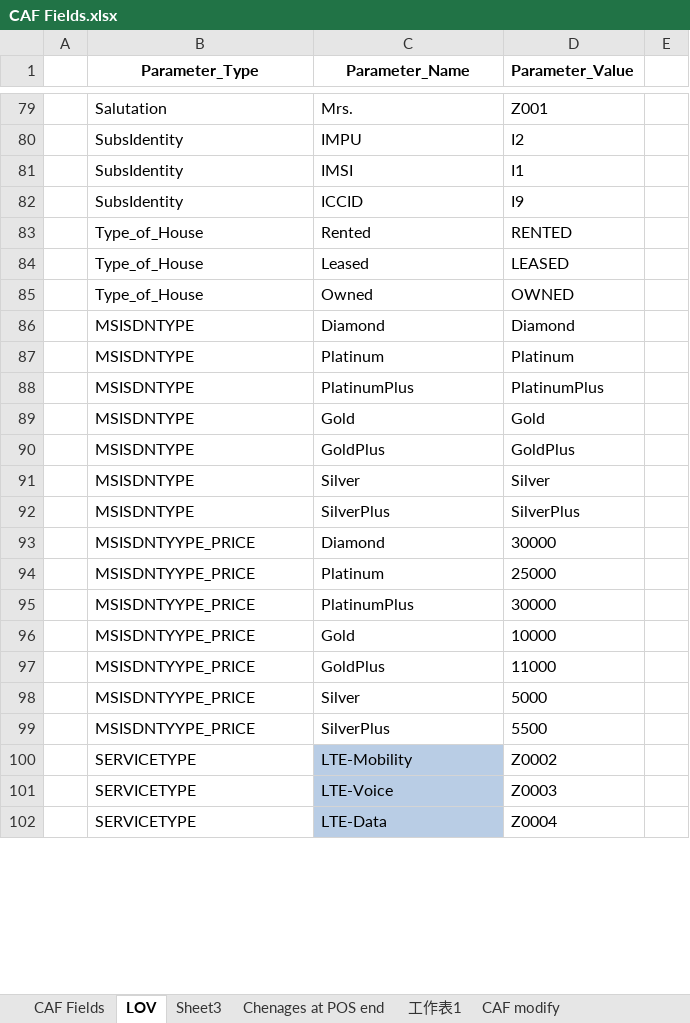
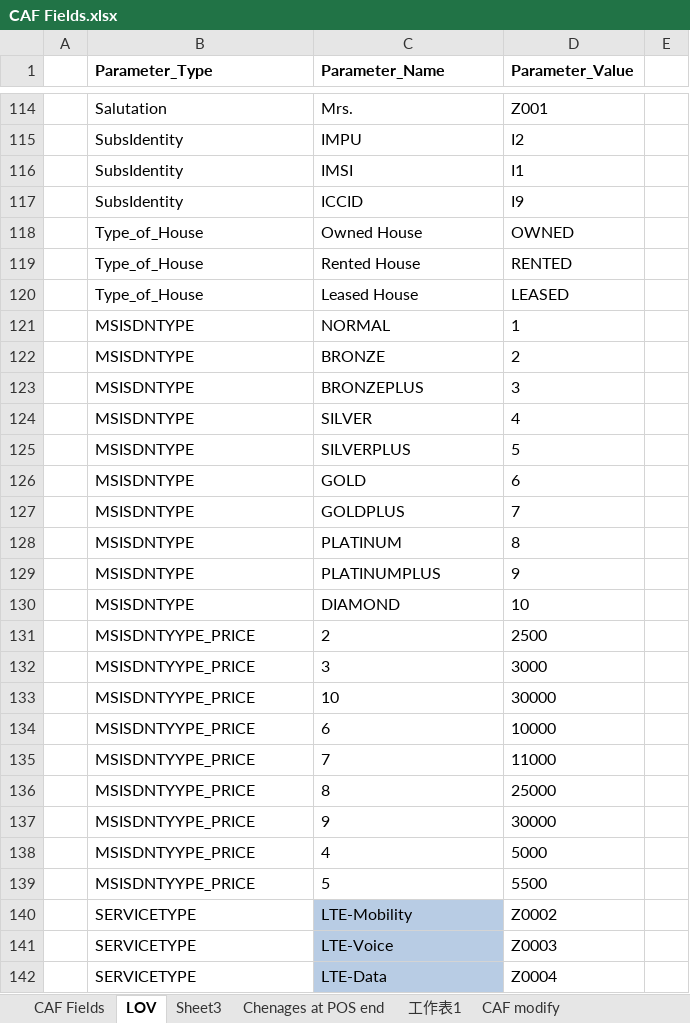
Before and after one commit to aisainfo-mler/dy-dealer, an Excel workbook: dealer-1/src/qiansh/CAF Fields.xlsx, sheet LOV, drawn as a sheet; only a part is shown, gaps mark what is left out; values as stored, in another font and other column widths than the file's, no borders; removed rows and columns are numbered as before the commit, all else as after; the diff covers the shown part only; the diff names each change by its address in the sheet, - before the commit and + after, or states it on an @@ line.

Commit message:
LOV值更新

```diff
--- a/dealer-1/src/qiansh/CAF Fields.xlsx (sheet LOV)
+++ b/dealer-1/src/qiansh/CAF Fields.xlsx (sheet LOV)
-B1:C1 alignment: center
+B1:C1 alignment: left
+row 118:  | Type_of_House | Owned House | OWNED
-C119 (Parameter_Name): Rented
+C119 (Parameter_Name): Rented House
-C120 (Parameter_Name): Leased
+C120 (Parameter_Name): Leased House
-row 85:  | Type_of_House | Owned | OWNED
-row 86:  | MSISDNTYPE | Diamond | Diamond
-row 87:  | MSISDNTYPE | Platinum | Platinum
-row 88:  | MSISDNTYPE | PlatinumPlus | PlatinumPlus
-row 89:  | MSISDNTYPE | Gold | Gold
-row 90:  | MSISDNTYPE | GoldPlus | GoldPlus
-row 91:  | MSISDNTYPE | Silver | Silver
-row 92:  | MSISDNTYPE | SilverPlus | SilverPlus
-row 93:  | MSISDNTYYPE_PRICE | Diamond | 30000
-row 94:  | MSISDNTYYPE_PRICE | Platinum | 25000
+row 121:  | MSISDNTYPE | NORMAL | 1
+row 122:  | MSISDNTYPE | BRONZE | 2
+row 123:  | MSISDNTYPE | BRONZEPLUS | 3
+row 124:  | MSISDNTYPE | SILVER | 4
+row 125:  | MSISDNTYPE | SILVERPLUS | 5
+row 126:  | MSISDNTYPE | GOLD | 6
+row 127:  | MSISDNTYPE | GOLDPLUS | 7
+row 128:  | MSISDNTYPE | PLATINUM | 8
+row 129:  | MSISDNTYPE | PLATINUMPLUS | 9
+row 130:  | MSISDNTYPE | DIAMOND | 10
+row 131:  | MSISDNTYYPE_PRICE | 2 | 2500
+row 132:  | MSISDNTYYPE_PRICE | 3 | 3000
-C133 (Parameter_Name): PlatinumPlus
+C133 (Parameter_Name): 10
-C134 (Parameter_Name): Gold
+C134 (Parameter_Name): 6
-C135 (Parameter_Name): GoldPlus
+C135 (Parameter_Name): 7
+row 136:  | MSISDNTYYPE_PRICE | 8 | 25000
+row 137:  | MSISDNTYYPE_PRICE | 9 | 30000
-C138 (Parameter_Name): Silver
+C138 (Parameter_Name): 4
-C139 (Parameter_Name): SilverPlus
+C139 (Parameter_Name): 5
```
Also changed, not shown: 155 added rows, 11 removed rows, 1 moved row and 44 edited cells elsewhere in this sheet.
